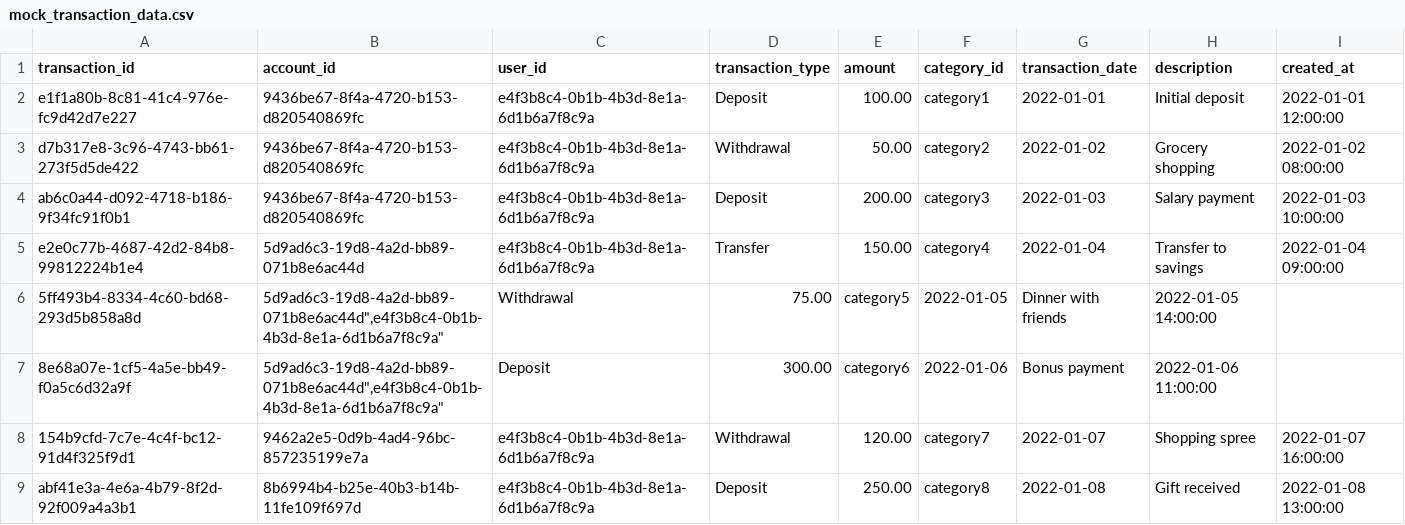
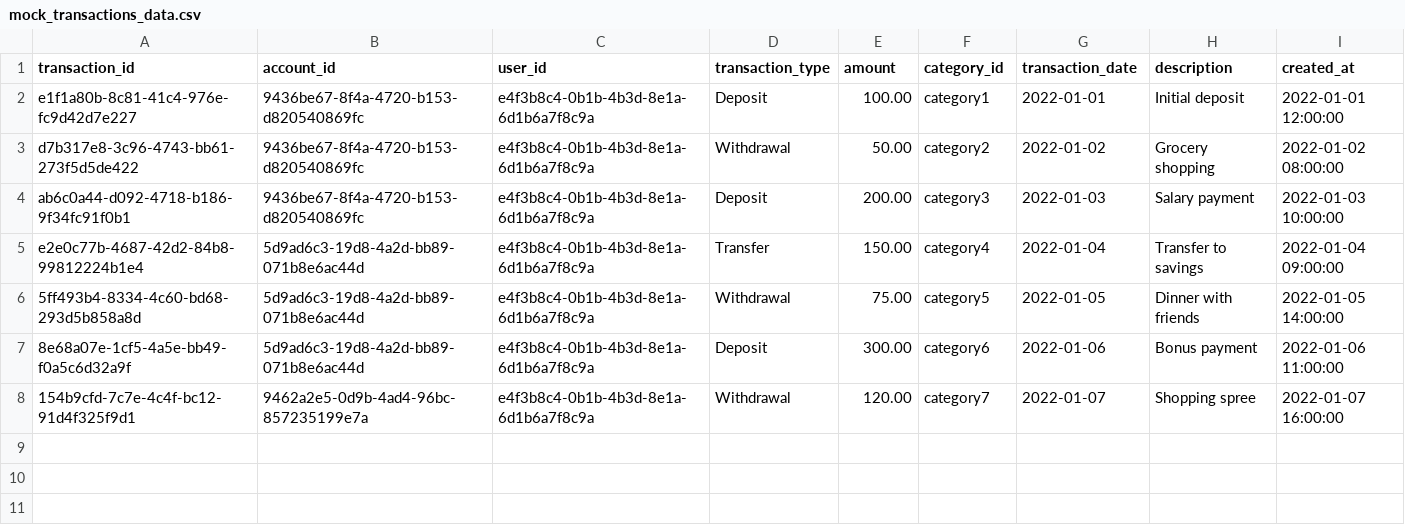
Before and after one commit to lazydog007/personal-finance, a CSV file: data/mock_transactions_data.csv (was data/mock_transaction_data.csv), drawn as a sheet.

Commit message:
adding data

```diff
--- a/data/mock_transaction_data.csv
+++ b/data/mock_transactions_data.csv
@@ -5,5 +5,4 @@ transaction_id,account_id,user_id,transaction_type,amount,category_id,transactio
 "e2e0c77b-4687-42d2-84b8-99812224b1e4","5d9ad6c3-19d8-4a2d-bb89-071b8e6ac44d","e4f3b8c4-0b1b-4b3d-8e1a-6d1b6a7f8c9a","Transfer",150.00,"category4","2022-01-04","Transfer to savings","2022-01-04 09:00:00"
-"5ff493b4-8334-4c60-bd68-293d5b858a8d","5d9ad6c3-19d8-4a2d-bb89-071b8e6ac44d"","e4f3b8c4-0b1b-4b3d-8e1a-6d1b6a7f8c9a","Withdrawal",75.00,"category5","2022-01-05","Dinner with friends","2022-01-05 14:00:00"
-"8e68a07e-1cf5-4a5e-bb49-f0a5c6d32a9f","5d9ad6c3-19d8-4a2d-bb89-071b8e6ac44d"","e4f3b8c4-0b1b-4b3d-8e1a-6d1b6a7f8c9a","Deposit",300.00,"category6","2022-01-06","Bonus payment","2022-01-06 11:00:00"
+"5ff493b4-8334-4c60-bd68-293d5b858a8d","5d9ad6c3-19d8-4a2d-bb89-071b8e6ac44d","e4f3b8c4-0b1b-4b3d-8e1a-6d1b6a7f8c9a","Withdrawal",75.00,"category5","2022-01-05","Dinner with friends","2022-01-05 14:00:00"
+"8e68a07e-1cf5-4a5e-bb49-f0a5c6d32a9f","5d9ad6c3-19d8-4a2d-bb89-071b8e6ac44d","e4f3b8c4-0b1b-4b3d-8e1a-6d1b6a7f8c9a","Deposit",300.00,"category6","2022-01-06","Bonus payment","2022-01-06 11:00:00"
 "154b9cfd-7c7e-4c4f-bc12-91d4f325f9d1","9462a2e5-0d9b-4ad4-96bc-857235199e7a","e4f3b8c4-0b1b-4b3d-8e1a-6d1b6a7f8c9a","Withdrawal",120.00,"category7","2022-01-07","Shopping spree","2022-01-07 16:00:00"
-"abf41e3a-4e6a-4b79-8f2d-92f009a4a3b1","8b6994b4-b25e-40b3-b14b-11fe109f697d","e4f3b8c4-0b1b-4b3d-8e1a-6d1b6a7f8c9a","Deposit",250.00,"category8","2022-01-08","Gift received","2022-01-08 13:00:00"
```
Also changed, not shown: data/mock_accounts_data.csv, 2 other files.
